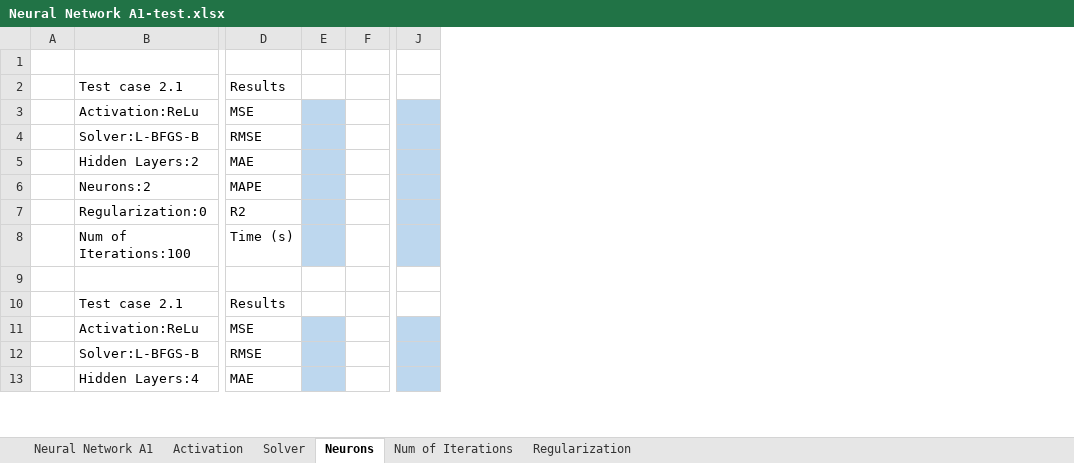
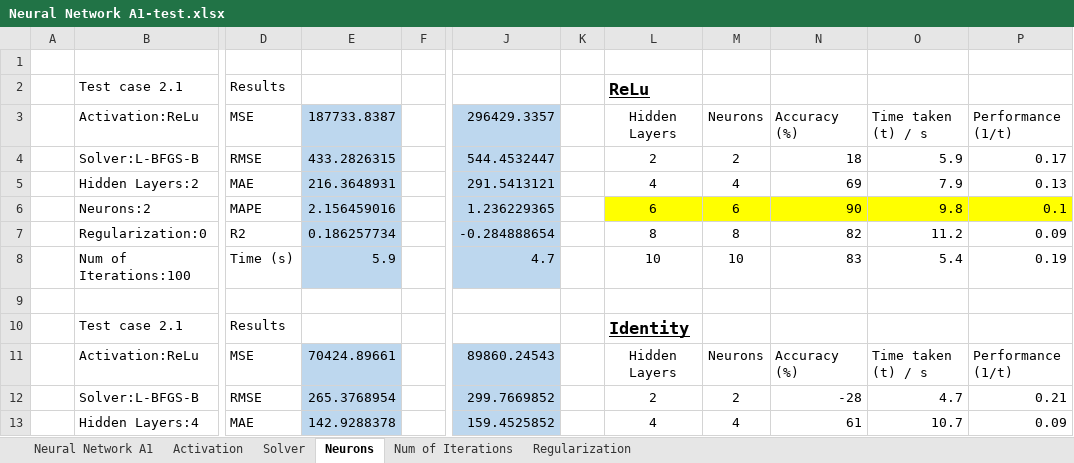
Before and after one commit to Parven05/AI-Carbon-Predictor, an Excel workbook: 4-Analysis/Neural Network/Neural Network A1-test.xlsx, sheet Neurons, drawn as a sheet; only a part is shown, gaps mark what is left out; values as stored, in another font and other column widths than the file's, no borders; charts and pictures and table styles not drawn; removed rows and columns are numbered as before the commit, all else as after; the diff names each change by its address in the sheet, - before the commit and + after, or states it on an @@ line.

```diff
--- a/4-Analysis/Neural Network/Neural Network A1-test.xlsx (sheet Neurons)
+++ b/4-Analysis/Neural Network/Neural Network A1-test.xlsx (sheet Neurons)
-column E, empty
+column E, rows 3-13: 187733.8387 | 433.2826315 | 216.3648931 | 2.156459016 | 0.186257734 | 5.9 |  |  | 70424.89661 | 265.3768954 | 142.9288378
-column J, empty
+column J, rows 3-13: 296429.3357 | 544.4532447 | 291.5413121 | 1.236229365 | -0.284888654 | 4.7 |  |  | 89860.24543 | 299.7669852 | 159.4525852
+column K, empty
+column L, rows 2-13: ReLu | Hidden Layers | 2 | 4 | 6 | 8 | 10 |  | Identity | Hidden Layers | 2 | 4
+column M, rows 3-13: Neurons | 2 | 4 | 6 | 8 | 10 |  |  | Neurons | 2 | 4
+column N, rows 3-13: Accuracy (%) | 18 | 69 | 90 | 82 | 83 |  |  | Accuracy (%) | -28 | 61
+column O, rows 3-13: Time taken (t) / s | 5.9 | 7.9 | 9.8 | 11.2 | 5.4 |  |  | Time taken (t) / s | 4.7 | 10.7
+column P, rows 3-13: Performance (1/t) | 0.17 | 0.13 | 0.1 | 0.09 | 0.19 |  |  | Performance (1/t) | 0.21 | 0.09
```
Also changed, not shown: sheet Regularization, sheet Num of Iterations, sheet Solver, sheet Neural Network A1, charts or pictures.
